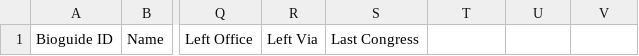
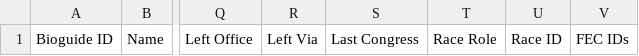
Before and after one commit to pkplaya626/Know-Your-Candidate, a CSV file: Former_Members.csv, drawn as a sheet; only a part is shown, gaps mark what is left out; the diff names each change by its address in the sheet, - before the commit and + after, or states it on an @@ line.

```diff
--- a/Former_Members.csv
+++ b/Former_Members.csv
-T1: (empty)
+T1: Race Role
-U1: (empty)
+U1: Race ID
-V1: (empty)
+V1: FEC IDs
```
Also changed, not shown: 6 other files.
